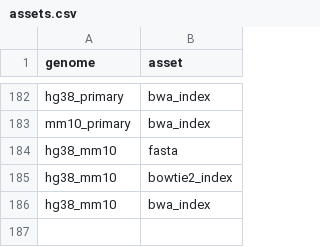
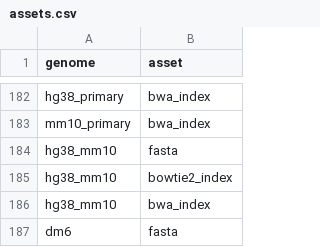
Before and after one commit to databio/databio_genomes, a CSV file: asset_pep/assets.csv, drawn as a sheet; only a part is shown, gaps mark what is left out.

```diff
--- a/asset_pep/assets.csv
+++ b/asset_pep/assets.csv
@@ -186 +186,2 @@ hg38_mm10,bowtie2_index
 hg38_mm10,bwa_index
+dm6,fasta
```
Also changed, not shown: asset_pep/recipe_inputs.csv.
